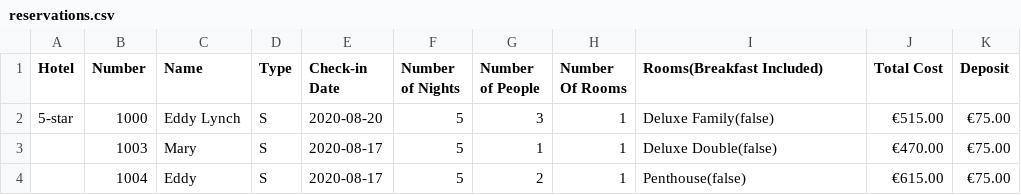
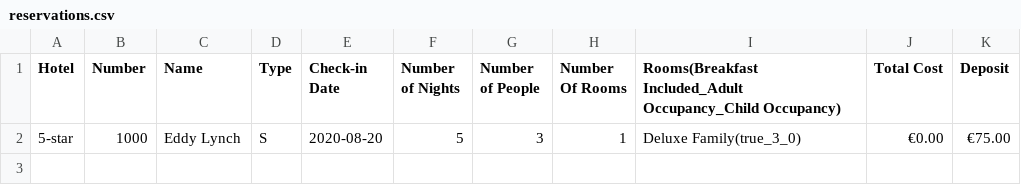
Before and after one commit to edwardUL99/HotelBooking, a CSV file: data/bookingInfo/reservations.csv, drawn as a sheet.

Commit message:
Added occupancy info for each room booked
Needed a new class to capture information about the room booking as a room is a static class in the sense once a room is created it is the same room used for every reservation so wouldn't make sense to have actual occupancy info in the room class

```diff
--- a/data/bookingInfo/reservations.csv
+++ b/data/bookingInfo/reservations.csv
@@ -1,4 +1,2 @@
-Hotel,Number,Name,Type,Check-in Date,Number of Nights,Number of People,Number Of Rooms,Rooms(Breakfast Included),Total Cost,Deposit
-5-star,1000,Eddy Lynch,S,2020-08-20,5,3,1,Deluxe Family(false),€515.00,€75.00
-,1003,Mary,S,2020-08-17,5,1,1,Deluxe Double(false),€470.00,€75.00
-,1004,Eddy ,S,2020-08-17,5,2,1,Penthouse(false),€615.00,€75.00
+Hotel,Number,Name,Type,Check-in Date,Number of Nights,Number of People,Number Of Rooms,Rooms(Breakfast Included_Adult Occupancy_Child Occupancy),Total Cost,Deposit
+5-star,1000,Eddy Lynch,S,2020-08-20,5,3,1,Deluxe Family(true_3_0),€0.00,€75.00
```
Also changed, not shown: data/bookingInfo/stays.csv, 7 other files.
